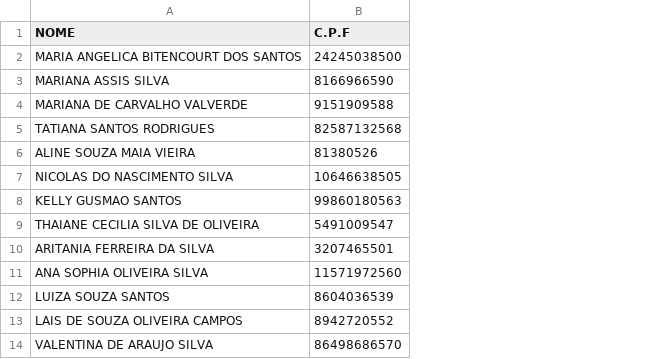
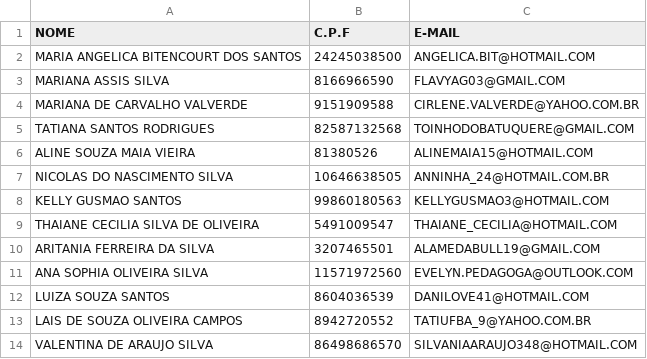
Before and after one commit to fjralmeida/plennusc, a CSV file: PlennuscGestao/UploadsGestao/AASP_MIGRACAO_UNIAOMED_termos.csv, drawn as a sheet; only a part is shown; the diff names each change by its address in the sheet, - before the commit and + after, or states it on an @@ line.

Commit message:
Atualiza CSV para incluir e-mails e altera nome de arquivo
O arquivo `AASP_MIGRACAO_UNIAOMED_termos.csv` foi modificado para incluir uma nova estrutura de dados, onde cada entrada agora contém o nome, CPF e e-mail dos associados. As linhas removidas foram substituídas por novas linhas que incluem os e-mails correspondentes, além de uma nova linha de cabeçalho.

No arquivo `Butyou.aspx.cs`, o método de geração do nome do arquivo foi alterado para utilizar o e-mail do titular em vez do CPF, tornando o nome do arquivo mais identificável e único.

```diff
--- a/PlennuscGestao/UploadsGestao/AASP_MIGRACAO_UNIAOMED_termos.csv
+++ b/PlennuscGestao/UploadsGestao/AASP_MIGRACAO_UNIAOMED_termos.csv
+column C (E-MAIL), rows 2-14: ANGELICA.BIT@HOTMAIL.COM | FLAVYAG03@GMAIL.COM | CIRLENE.VALVERDE@YAHOO.COM.BR | TOINHODOBATUQUERE@GMAIL.COM | ALINEMAIA15@HOTMAIL.COM | ANNINHA_24@HOTMAIL.COM.BR | KELLYGUSMAO3@HOTMAIL.COM | THAIANE_CECILIA@HOTMAIL.COM | ALAMEDABULL19@GMAIL.COM | EVELYN.PEDAGOGA@OUTLOOK.COM | DANILOVE41@HOTMAIL.COM | TATIUFBA_9@YAHOO.COM.BR | SILVANIAARAUJO348@HOTMAIL.COM
```
Also changed, not shown: 1 other file.
